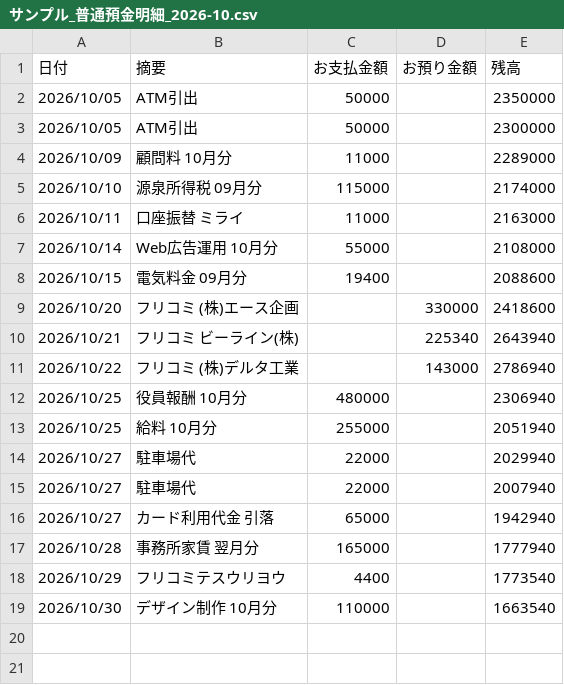
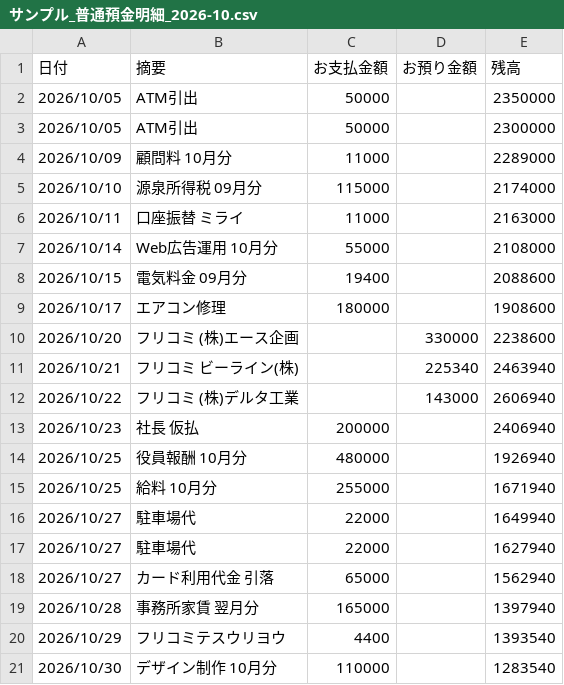
Before and after one commit to ikenoue545-debug/ike, a CSV file: kicho-review/samples/サンプル_普通預金明細_2026-10.csv, drawn as a sheet.

```diff
--- a/kicho-review/samples/サンプル_普通預金明細_2026-10.csv
+++ b/kicho-review/samples/サンプル_普通預金明細_2026-10.csv
@@ -8,12 +8,14 @@
 2026/10/15,電気料金 09月分,19400,,2088600
-2026/10/20,フリコミ (株)エース企画,,330000,2418600
-2026/10/21,フリコミ ビーライン(株),,225340,2643940
-2026/10/22,フリコミ (株)デルタ工業,,143000,2786940
-2026/10/25,役員報酬 10月分,480000,,2306940
-2026/10/25,給料 10月分,255000,,2051940
-2026/10/27,駐車場代,22000,,2029940
-2026/10/27,駐車場代,22000,,2007940
-2026/10/27,カード利用代金 引落,65000,,1942940
-2026/10/28,事務所家賃 翌月分,165000,,1777940
-2026/10/29,フリコミテスウリヨウ,4400,,1773540
-2026/10/30,デザイン制作 10月分,110000,,1663540
+2026/10/17,エアコン修理,180000,,1908600
+2026/10/20,フリコミ (株)エース企画,,330000,2238600
+2026/10/21,フリコミ ビーライン(株),,225340,2463940
+2026/10/22,フリコミ (株)デルタ工業,,143000,2606940
+2026/10/23,社長 仮払,200000,,2406940
+2026/10/25,役員報酬 10月分,480000,,1926940
+2026/10/25,給料 10月分,255000,,1671940
+2026/10/27,駐車場代,22000,,1649940
+2026/10/27,駐車場代,22000,,1627940
+2026/10/27,カード利用代金 引落,65000,,1562940
+2026/10/28,事務所家賃 翌月分,165000,,1397940
+2026/10/29,フリコミテスウリヨウ,4400,,1393540
+2026/10/30,デザイン制作 10月分,110000,,1283540
```
Also changed, not shown: kicho-review/samples/サンプル_仕訳帳_2026-10.csv, 22 other files.
